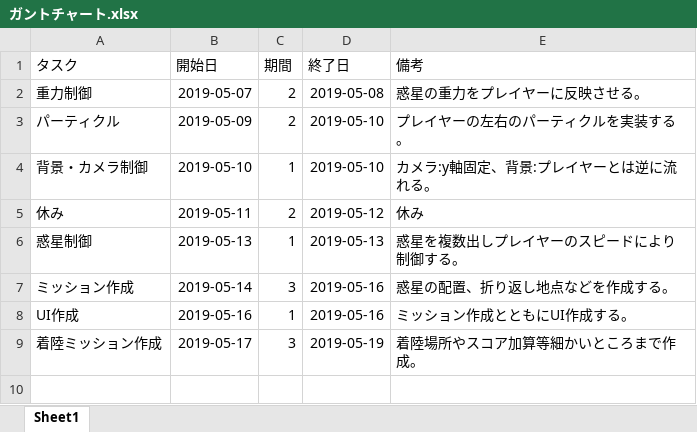
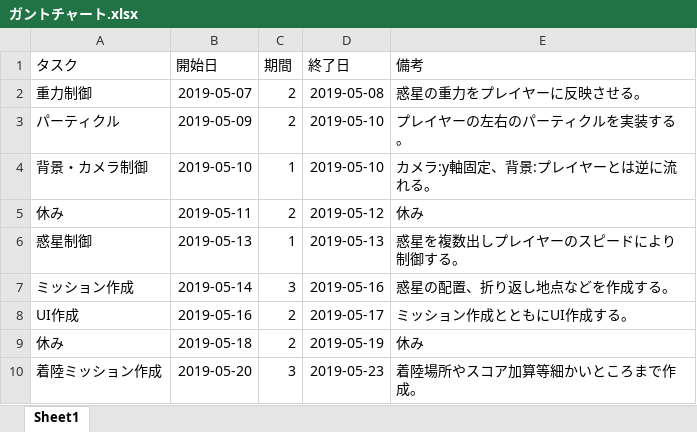
Before and after one commit to team20190422/GroupProject, an Excel workbook: ガントチャート/ガントチャート.xlsx, sheet Sheet1, drawn as a sheet; values as stored, in another font and other column widths than the file's, no borders; charts and pictures and table styles not drawn; addresses are those after the commit; the diff names each change by its address in the sheet, - before the commit and + after, or states it on an @@ line.

```diff
--- a/ガントチャート/ガントチャート.xlsx (sheet Sheet1)
+++ b/ガントチャート/ガントチャート.xlsx (sheet Sheet1)
-C8 (期間): 1
+C8 (期間): 2
-D8 (終了日): 2019-05-16
+D8 (終了日): 2019-05-17
+row 9: 休み | 2019-05-18 | 2 | 2019-05-19 | 休み
-B10 (開始日): 2019-05-17
+B10 (開始日): 2019-05-20
-D10 (終了日): 2019-05-19
+D10 (終了日): 2019-05-23
```
Also changed, not shown: charts or pictures, 1 other file.
